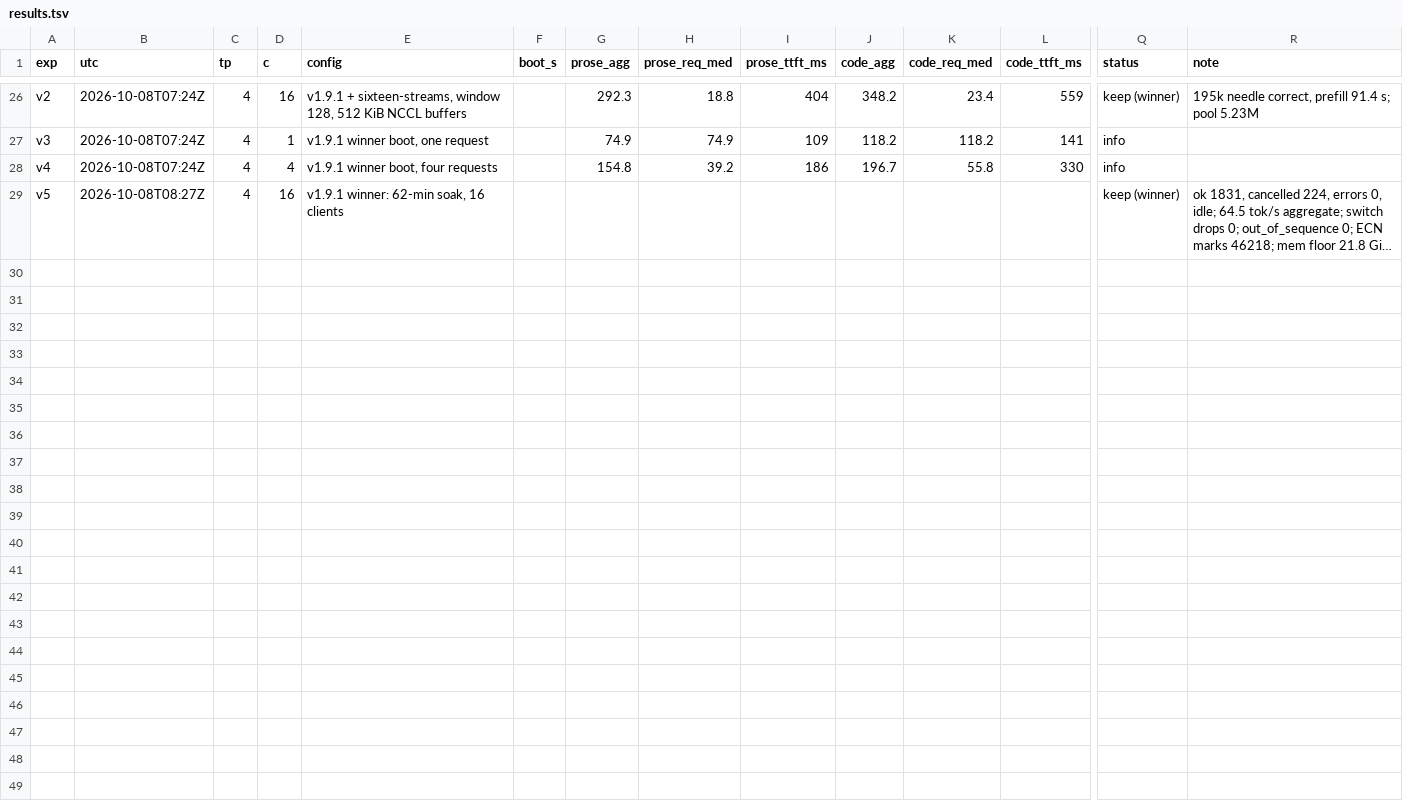
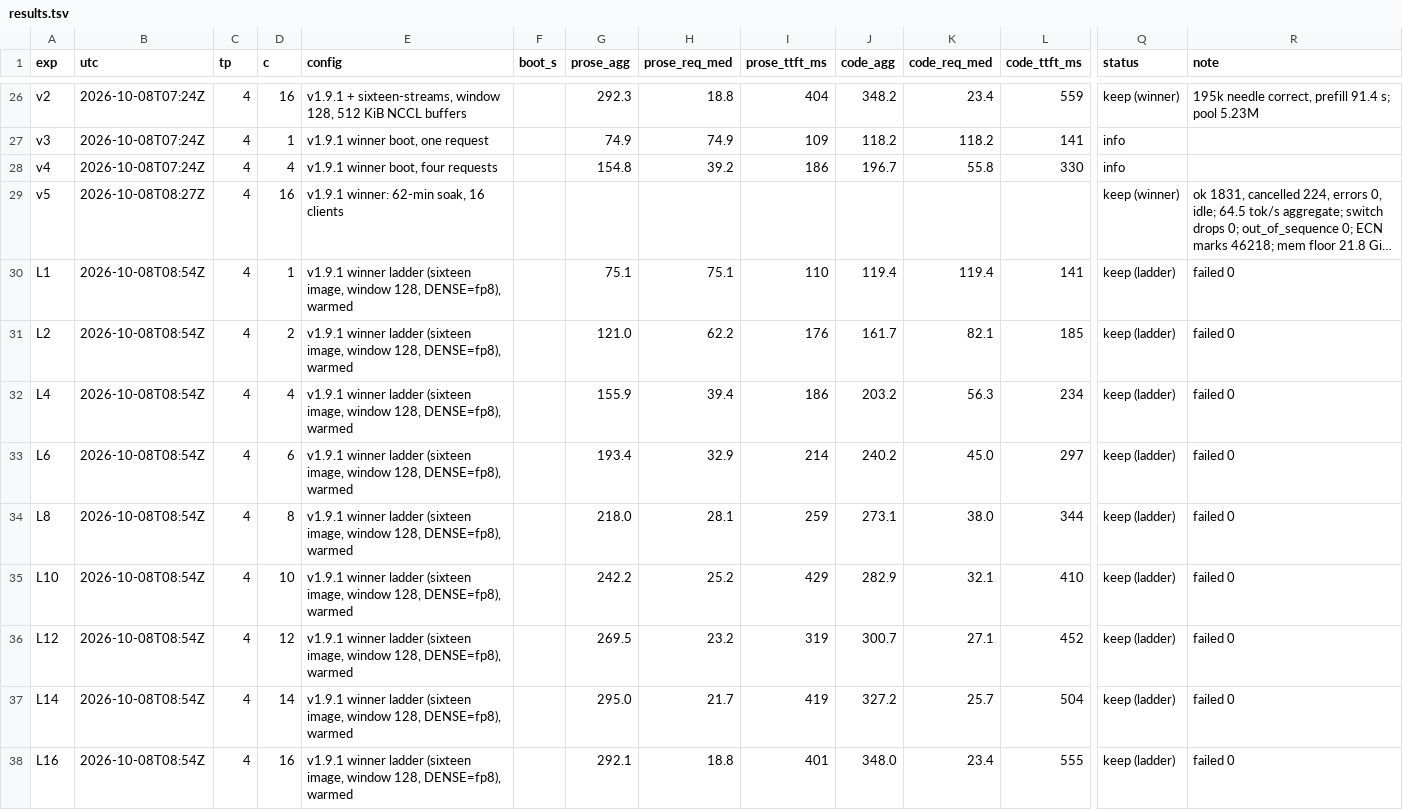
Before and after one commit to EYYCHEEV/GLM-5.3-Flash-EXL3-4x-DGX-Sparks-TensorFold, a TSV file: four-sparks/results.tsv, drawn as a sheet; only a part is shown, gaps mark what is left out; long unchanged cells end in …; rows hold the shown columns only; the diff names each change by its address in the sheet, - before the commit and + after, or states it on an @@ line.

Commit message:
Add a Mia-style concurrency ladder (1 to 16 requests) to FOUR-SPARKS.md

```diff
--- a/four-sparks/results.tsv
+++ b/four-sparks/results.tsv
+row 30: L1 | 2026-10-08T08:54Z | 4 | 1 | v1.9.1 winner ladder (sixteen image, window 128, DENSE=fp8), warmed |  | 75.1 | 75.1 | 110 | 119.4 | 119.4 | 141 | keep (ladder) | failed 0
+row 31: L2 | 2026-10-08T08:54Z | 4 | 2 | v1.9.1 winner ladder (sixteen image, window 128, DENSE=fp8), warmed |  | 121.0 | 62.2 | 176 | 161.7 | 82.1 | 185 | keep (ladder) | failed 0
+row 32: L4 | 2026-10-08T08:54Z | 4 | 4 | v1.9.1 winner ladder (sixteen image, window 128, DENSE=fp8), warmed |  | 155.9 | 39.4 | 186 | 203.2 | 56.3 | 234 | keep (ladder) | failed 0
+row 33: L6 | 2026-10-08T08:54Z | 4 | 6 | v1.9.1 winner ladder (sixteen image, window 128, DENSE=fp8), warmed |  | 193.4 | 32.9 | 214 | 240.2 | 45.0 | 297 | keep (ladder) | failed 0
+row 34: L8 | 2026-10-08T08:54Z | 4 | 8 | v1.9.1 winner ladder (sixteen image, window 128, DENSE=fp8), warmed |  | 218.0 | 28.1 | 259 | 273.1 | 38.0 | 344 | keep (ladder) | failed 0
+row 35: L10 | 2026-10-08T08:54Z | 4 | 10 | v1.9.1 winner ladder (sixteen image, window 128, DENSE=fp8), warmed |  | 242.2 | 25.2 | 429 | 282.9 | 32.1 | 410 | keep (ladder) | failed 0
+row 36: L12 | 2026-10-08T08:54Z | 4 | 12 | v1.9.1 winner ladder (sixteen image, window 128, DENSE=fp8), warmed |  | 269.5 | 23.2 | 319 | 300.7 | 27.1 | 452 | keep (ladder) | failed 0
+row 37: L14 | 2026-10-08T08:54Z | 4 | 14 | v1.9.1 winner ladder (sixteen image, window 128, DENSE=fp8), warmed |  | 295.0 | 21.7 | 419 | 327.2 | 25.7 | 504 | keep (ladder) | failed 0
+row 38: L16 | 2026-10-08T08:54Z | 4 | 16 | v1.9.1 winner ladder (sixteen image, window 128, DENSE=fp8), warmed |  | 292.1 | 18.8 | 401 | 348.0 | 23.4 | 555 | keep (ladder) | failed 0
```
Also changed, not shown: 1 other file.
